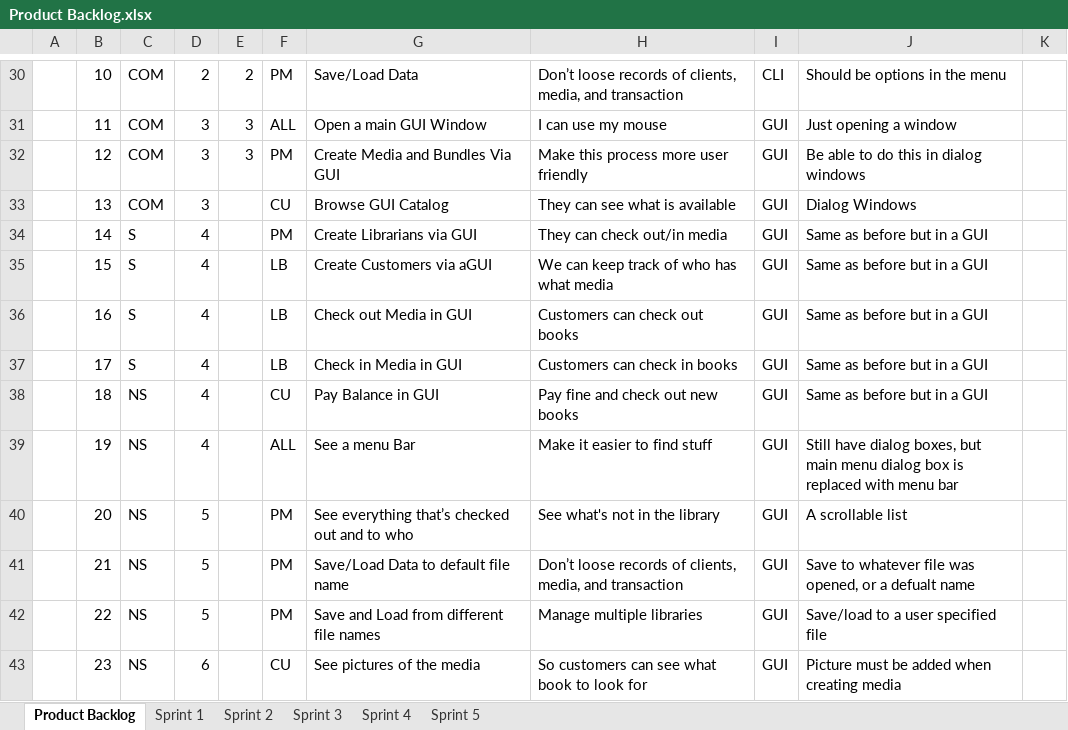
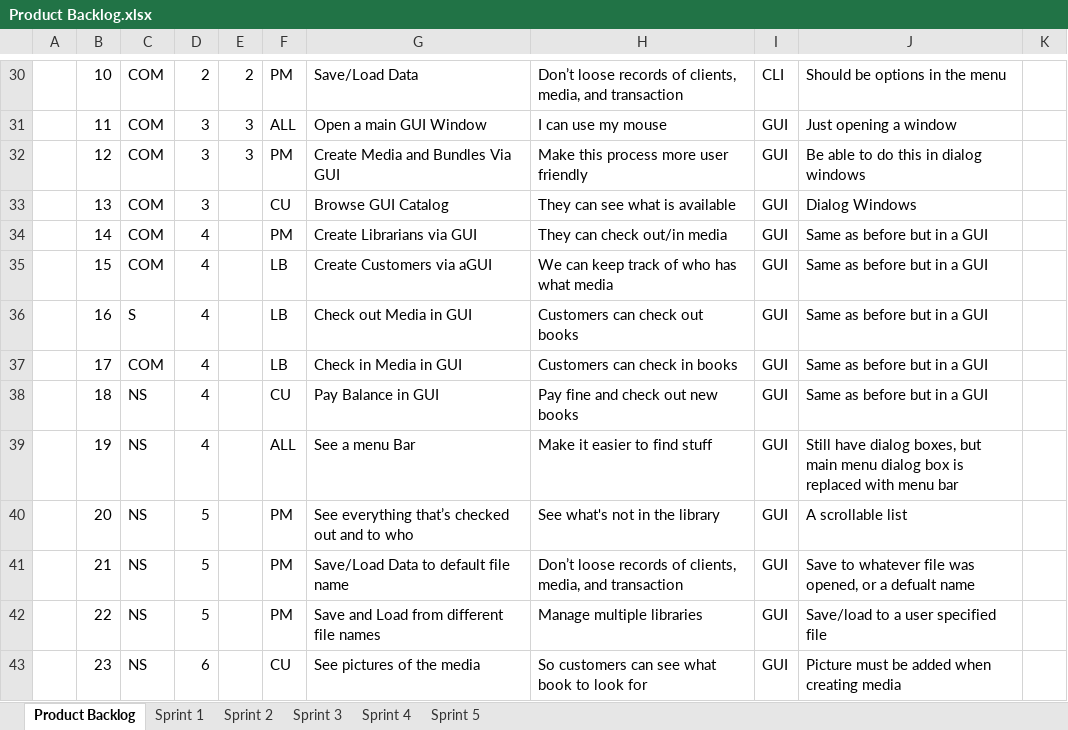
Before and after one commit to atafoa/oopSamples, an Excel workbook: Homework 11/Product Backlog.xlsx, sheet Product Backlog, drawn as a sheet; only a part is shown, gaps mark what is left out; values as stored, in another font and other column widths than the file's, no borders; charts and pictures not drawn; the diff names each change by its address in the sheet, - before the commit and + after, or states it on an @@ line.

```diff
--- a/Homework 11/Product Backlog.xlsx (sheet Product Backlog)
+++ b/Homework 11/Product Backlog.xlsx (sheet Product Backlog)
-C34:C35: S
+C34:C35: COM
-C37: S
+C37: COM
```
Also changed, not shown: sheet Sprint 4, sheet Sprint 3, charts or pictures, 4 other files.
